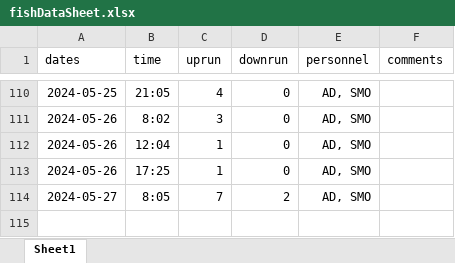
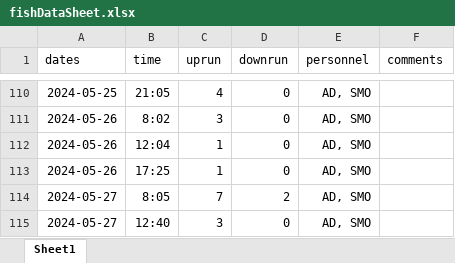
Before and after one commit to SummitLakeNRD/widgetUpdate, an Excel workbook: fishDataSheet.xlsx, sheet Sheet1, drawn as a sheet; only a part is shown, gaps mark what is left out; values as stored, in another font and other column widths than the file's, no borders; the diff names each change by its address in the sheet, - before the commit and + after, or states it on an @@ line.

```diff
--- a/fishDataSheet.xlsx (sheet Sheet1)
+++ b/fishDataSheet.xlsx (sheet Sheet1)
+row 115: 2024-05-27 | 12:40 | 3 | 0 | AD, SMO
```
Also changed, not shown: 2 other files.
